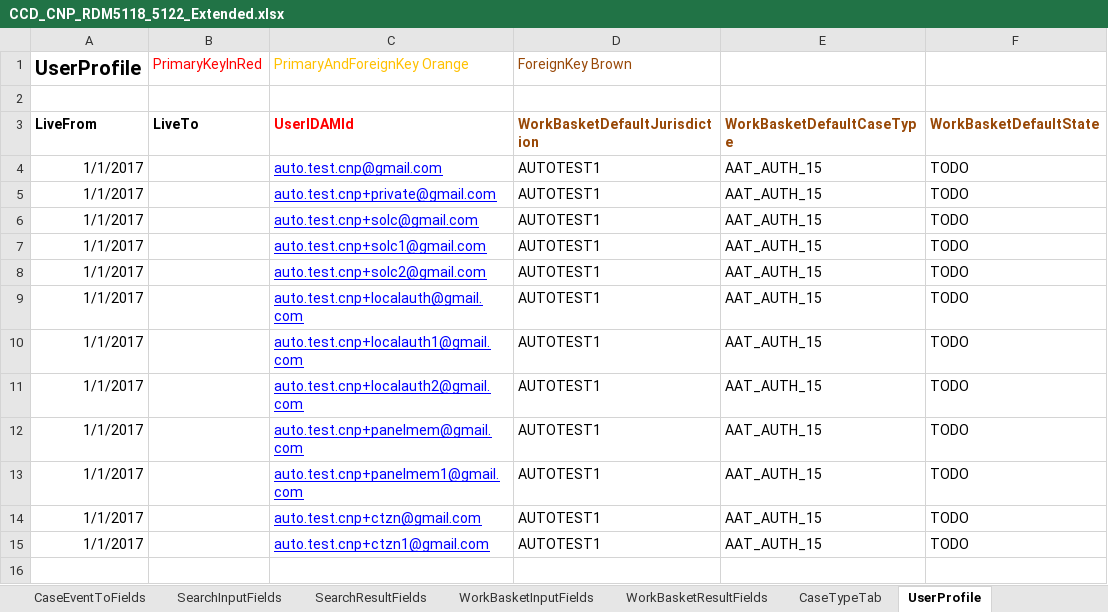
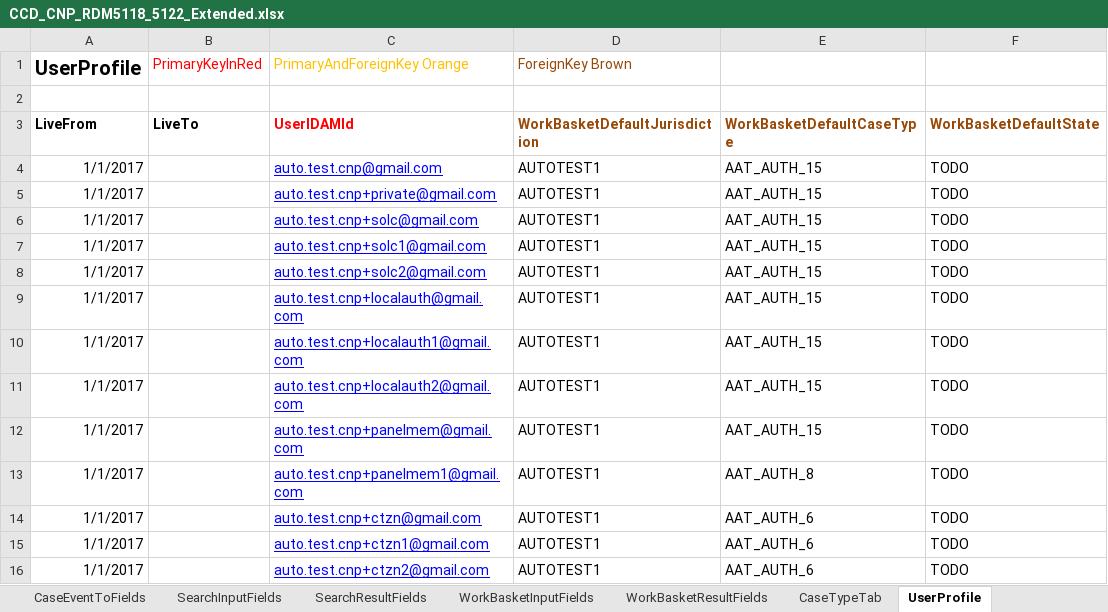
Before and after one commit to hmcts/ccd-data-store-api, an Excel workbook: src/aat/resources/CCD_CNP_RDM5118_5122_Extended.xlsx, sheet UserProfile, drawn as a sheet; values as stored, in another font and other column widths than the file's, no borders; the diff names each change by its address in the sheet, - before the commit and + after, or states it on an @@ line.

Commit message:
RDM-5122: Updated functional test cases.

```diff
--- a/src/aat/resources/CCD_CNP_RDM5118_5122_Extended.xlsx (sheet UserProfile)
+++ b/src/aat/resources/CCD_CNP_RDM5118_5122_Extended.xlsx (sheet UserProfile)
-E13: AAT_AUTH_15
+E13: AAT_AUTH_8
-E14:E15: AAT_AUTH_15
+E14:E15: AAT_AUTH_6
+row 16: 1/1/2017 |  | auto.test.cnp+ctzn2@gmail.com | AUTOTEST1 | AAT_AUTH_6 | TODO
```
Also changed, not shown: 6 other files.
